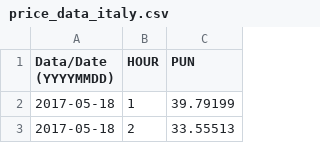
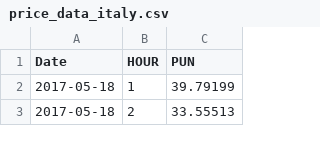
Before and after one commit to dmuiruri/ds_proj, a CSV file: price_data_italy.csv, drawn as a sheet; only a part is shown.

Commit message:
Renamed the index to remove newline character

```diff
--- a/price_data_italy.csv
+++ b/price_data_italy.csv
@@ -1,3 +1,2 @@
-"   Data/Date
-(YYYYMMDD)",HOUR,PUN
+Date,HOUR,PUN
 2017-05-18,1,39.79199
```
